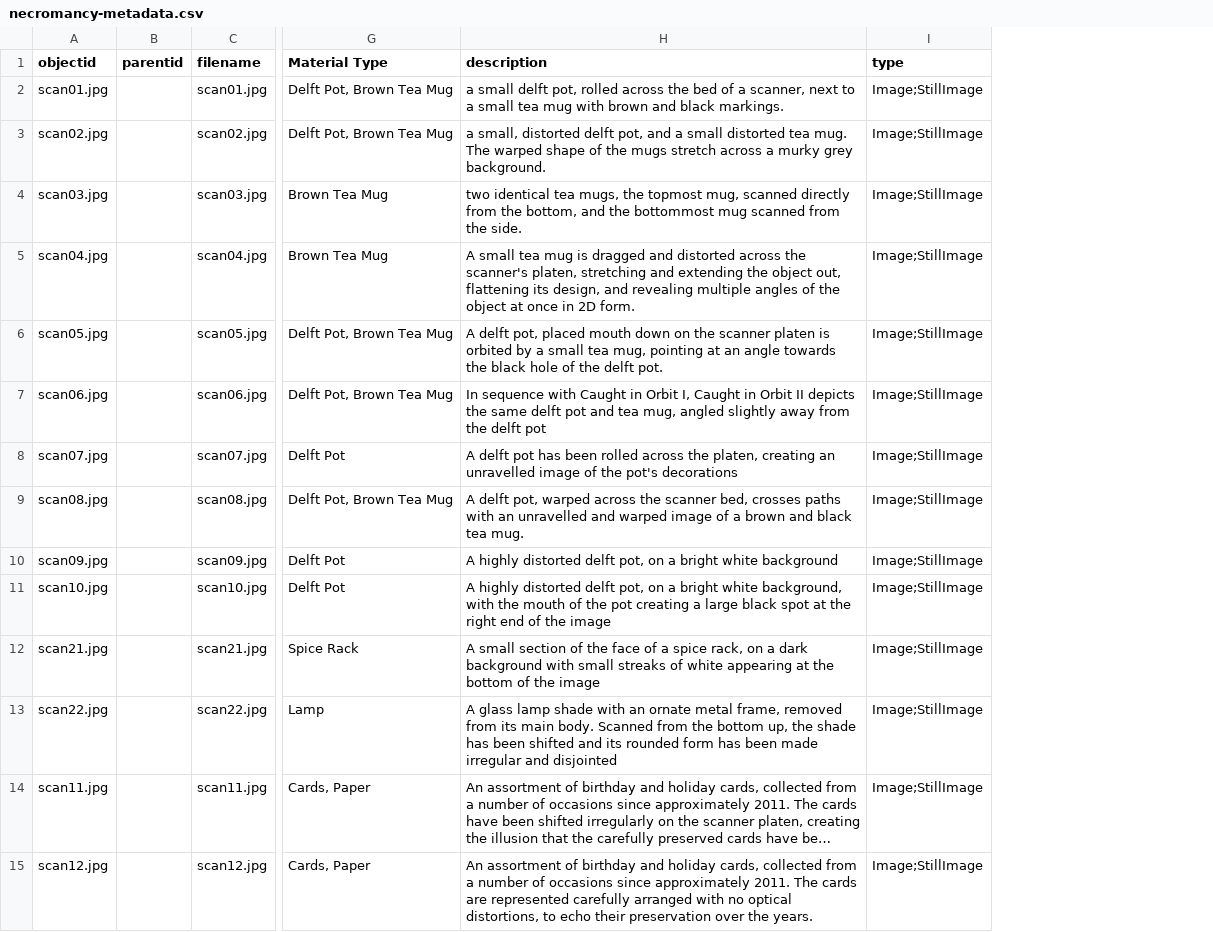
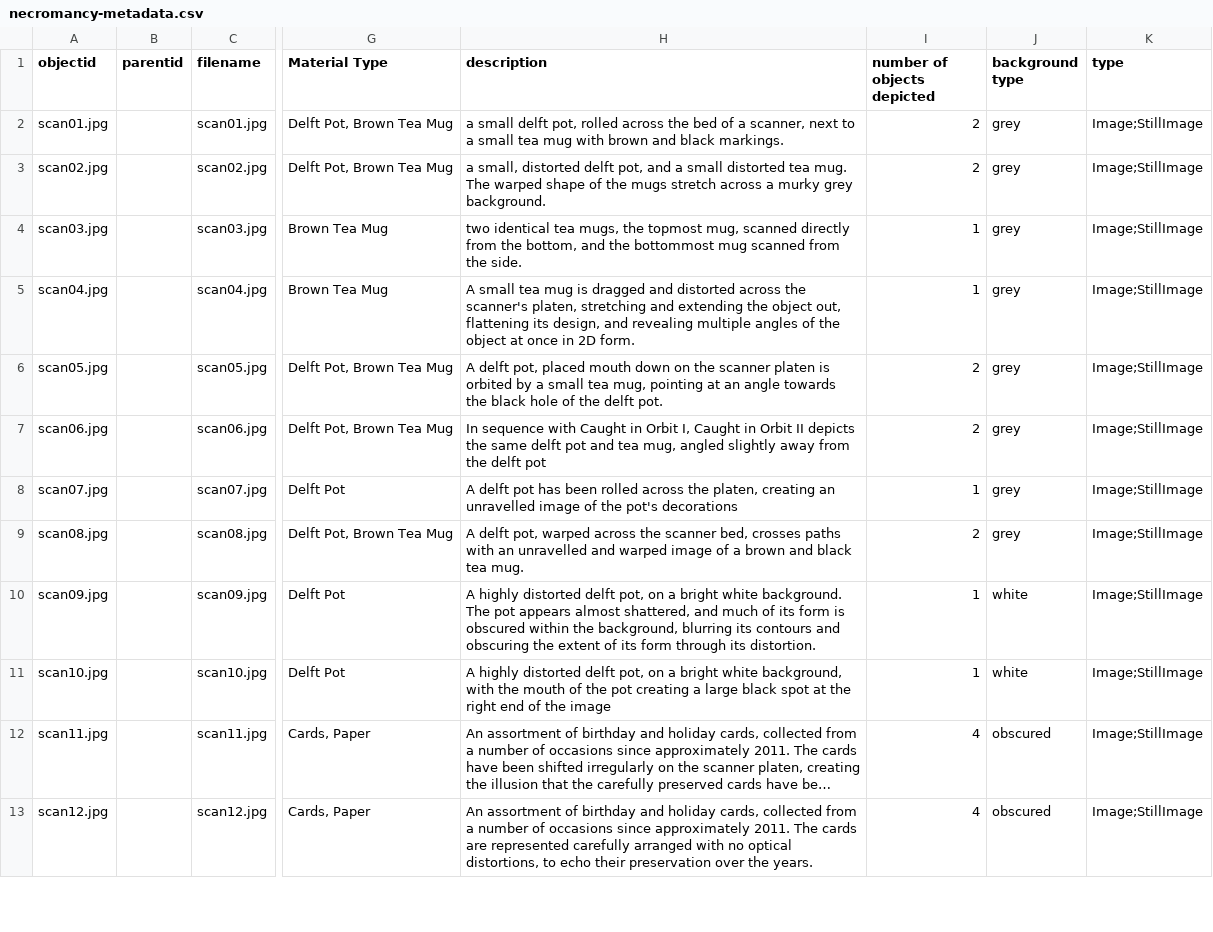
Before and after one commit to Griffeff/cb-necromancy, a CSV file: _data/necromancy-metadata.csv, drawn as a sheet; only a part is shown, gaps mark what is left out; long unchanged cells end in …; the diff covers the shown part only; the diff names each change by its address in the sheet, - before the commit and + after, or states it on an @@ line.

Commit message:
updated NecromancyMetadata list w new fields/scans

```diff
--- a/_data/necromancy-metadata.csv
+++ b/_data/necromancy-metadata.csv
+column I (number of objects depicted), rows 2-13: 2 | 2 | 1 | 1 | 2 | 2 | 1 | 2 | 1 | 1 | 4 | 4
+column J (background type), rows 2-13: grey | grey | grey | grey | grey | grey | grey | grey | white | white | obscured | obscured
-H10 (description): …bright white background
+H10 (description): …bright white background. The pot appears almost shattered, and much of its form is obscured within the background, blurring its contours and obscuring the extent of its form through its distortion.
@@ row 12 moved to row 22: scan21.jpg @@
@@ row 13 moved to row 23: scan22.jpg @@
```
Also changed, not shown: 6 added rows elsewhere in this file.
